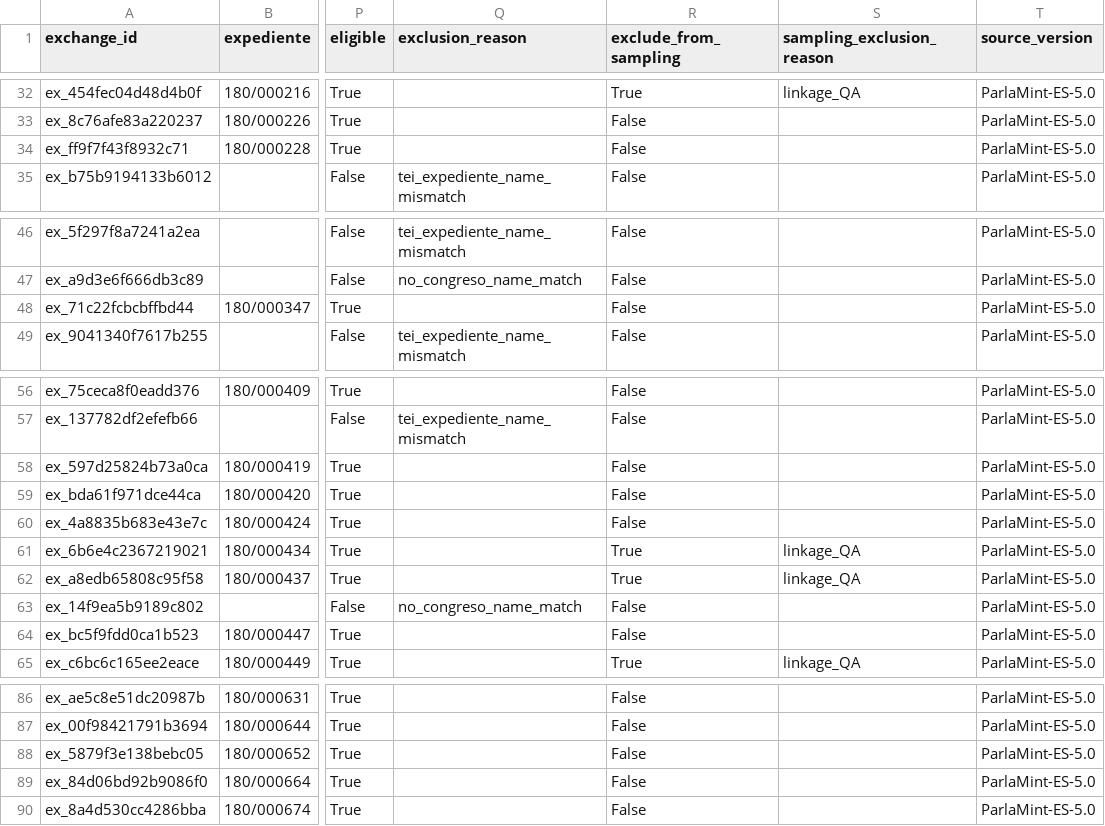
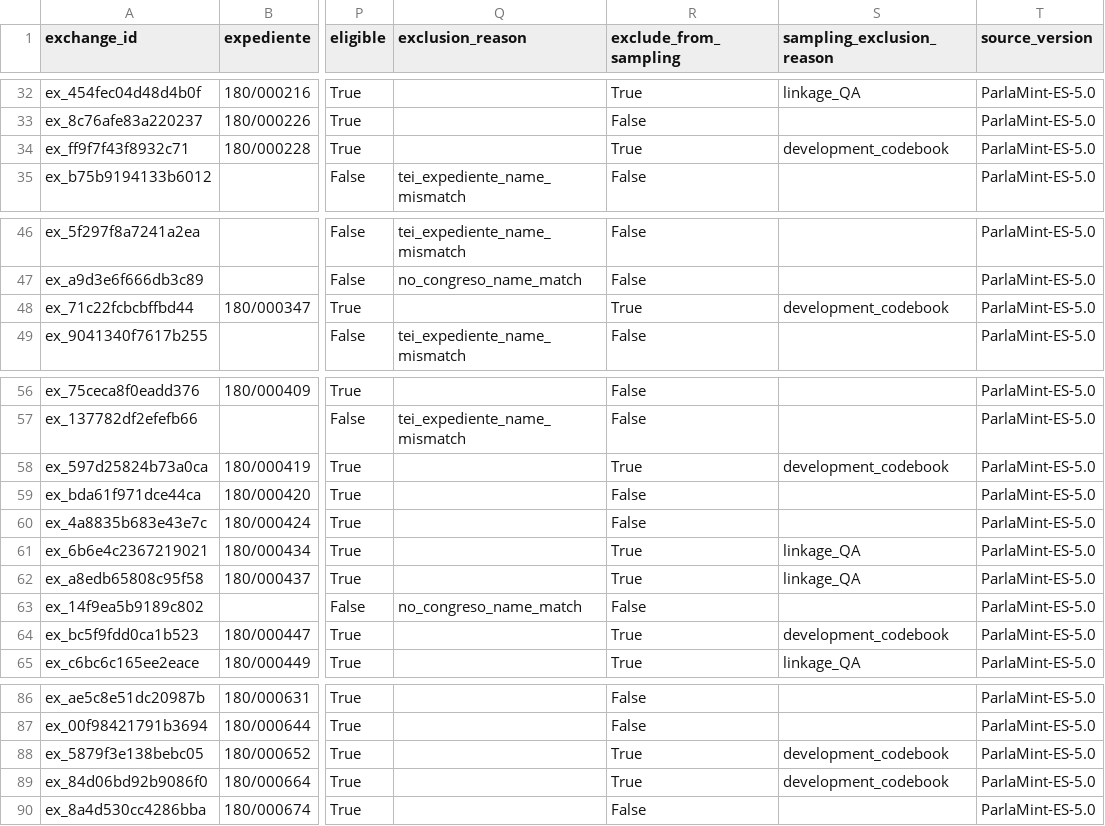
Before and after one commit to cesar-andress/spanish_control_session_equivocation, a CSV file: zenodo/data/derived/eligible_pool_metadata_preannotation.csv, drawn as a sheet; only a part is shown, gaps mark what is left out; the diff covers the shown part only; the diff names each change by its address in the sheet, - before the commit and + after, or states it on an @@ line.

```diff
--- a/zenodo/data/derived/eligible_pool_metadata_preannotation.csv
+++ b/zenodo/data/derived/eligible_pool_metadata_preannotation.csv
-R34 (exclude_from_sampling): False
+R34 (exclude_from_sampling): True
-S34 (sampling_exclusion_reason): (empty)
+S34 (sampling_exclusion_reason): development_codebook
-R48 (exclude_from_sampling): False
+R48 (exclude_from_sampling): True
-S48 (sampling_exclusion_reason): (empty)
+S48 (sampling_exclusion_reason): development_codebook
-R58 (exclude_from_sampling): False
+R58 (exclude_from_sampling): True
-S58 (sampling_exclusion_reason): (empty)
+S58 (sampling_exclusion_reason): development_codebook
-R64 (exclude_from_sampling): False
+R64 (exclude_from_sampling): True
-S64 (sampling_exclusion_reason): (empty)
+S64 (sampling_exclusion_reason): development_codebook
-R88:R89 (exclude_from_sampling): False
+R88:R89 (exclude_from_sampling): True
-S88:S89 (sampling_exclusion_reason): (empty)
+S88:S89 (sampling_exclusion_reason): development_codebook
```
Also changed, not shown: 18 edited cells elsewhere in this file, 14 other files.
